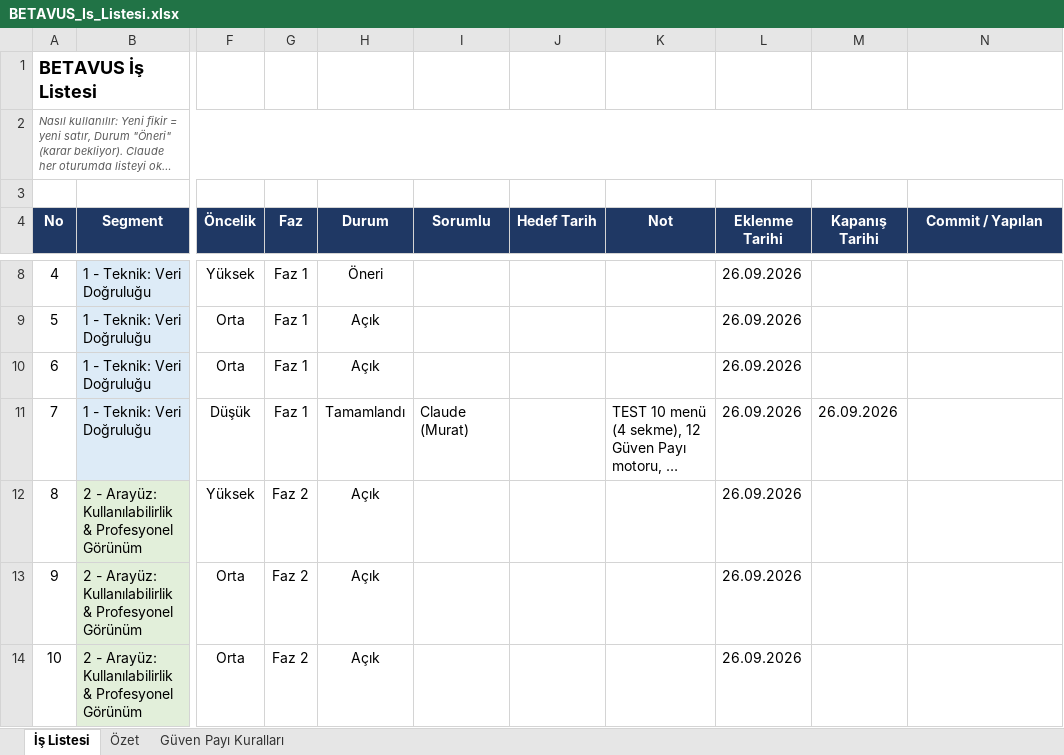
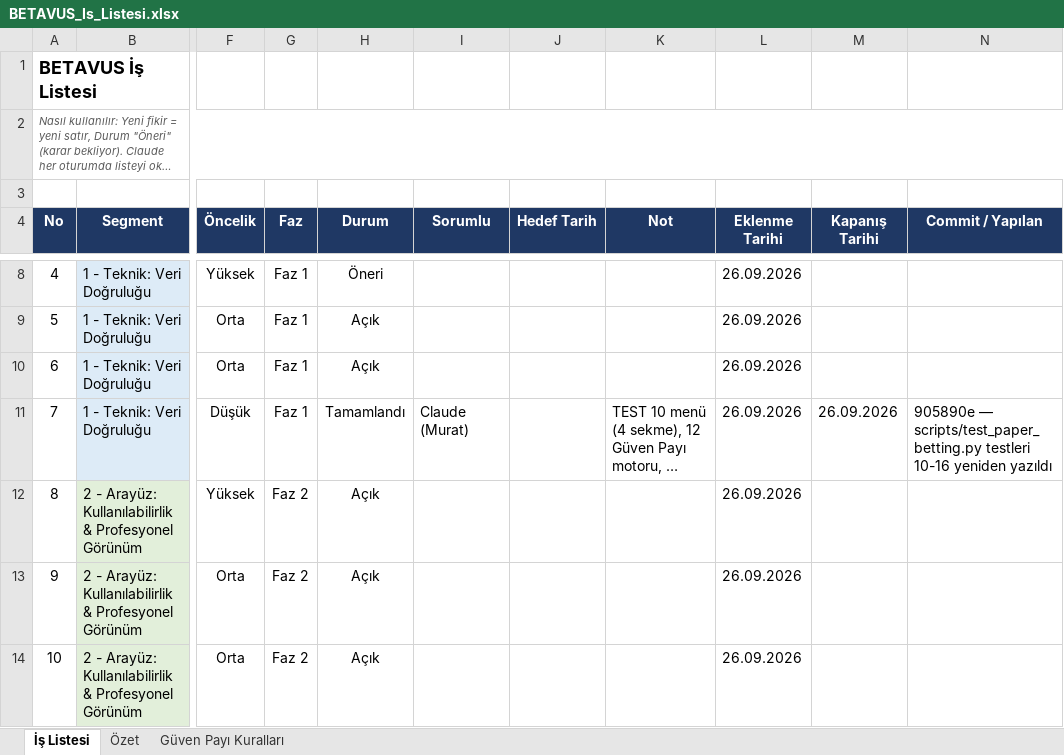
Before and after one commit to GKHNKMR/Football-TG05, an Excel workbook: BETAVUS_Is_Listesi.xlsx, sheet İş Listesi, drawn as a sheet; only a part is shown, gaps mark what is left out; long unchanged cells end in …; values as stored, in another font and other column widths than the file's, no borders; conditional formats not drawn; the diff names each change by its address in the sheet, - before the commit and + after, or states it on an @@ line.

```diff
--- a/BETAVUS_Is_Listesi.xlsx (sheet İş Listesi)
+++ b/BETAVUS_Is_Listesi.xlsx (sheet İş Listesi)
-N11 (Commit / Yapılan): (empty)
+N11 (Commit / Yapılan): 905890e — scripts/test_paper_betting.py testleri 10-16 yeniden yazıldı
```
